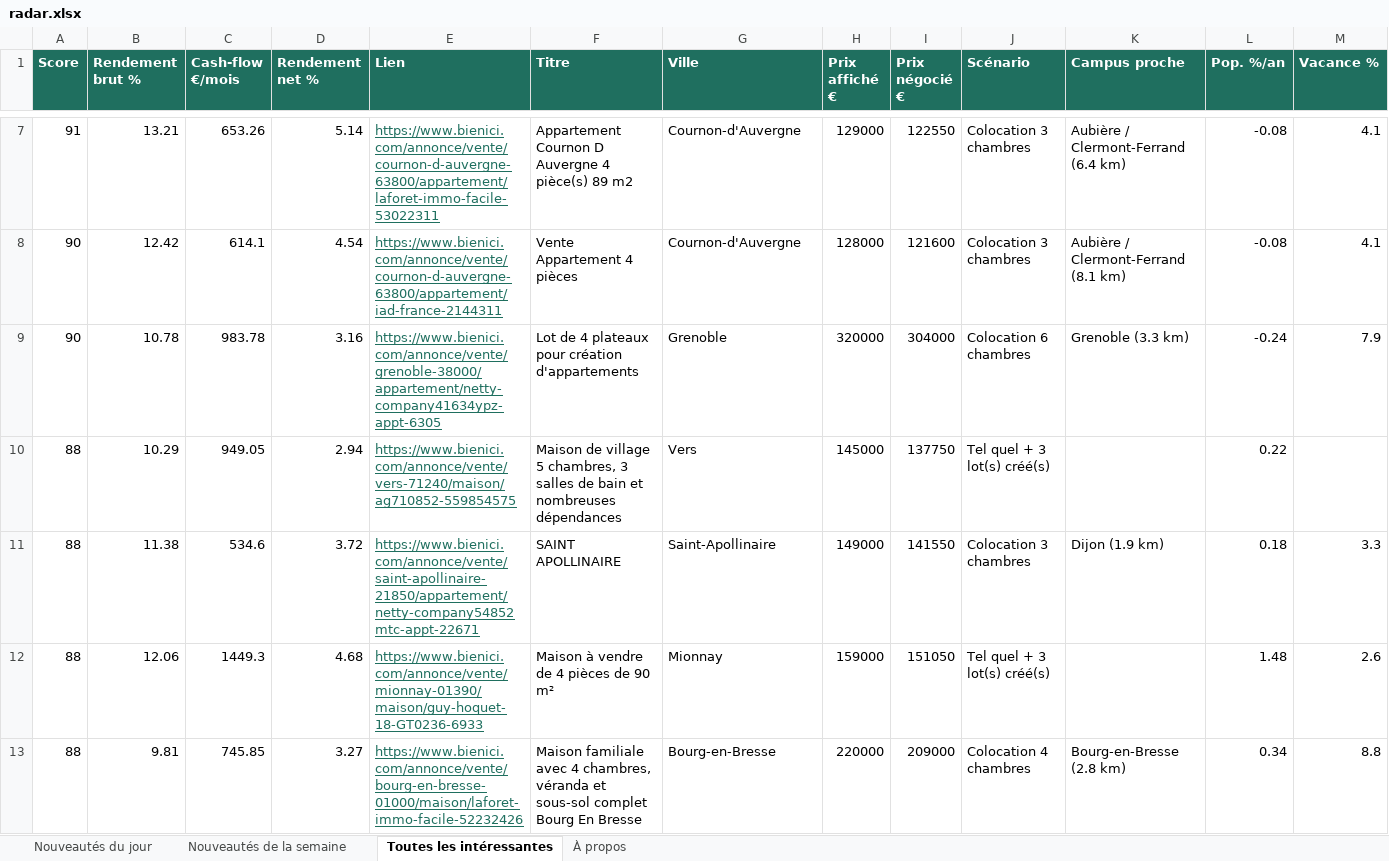
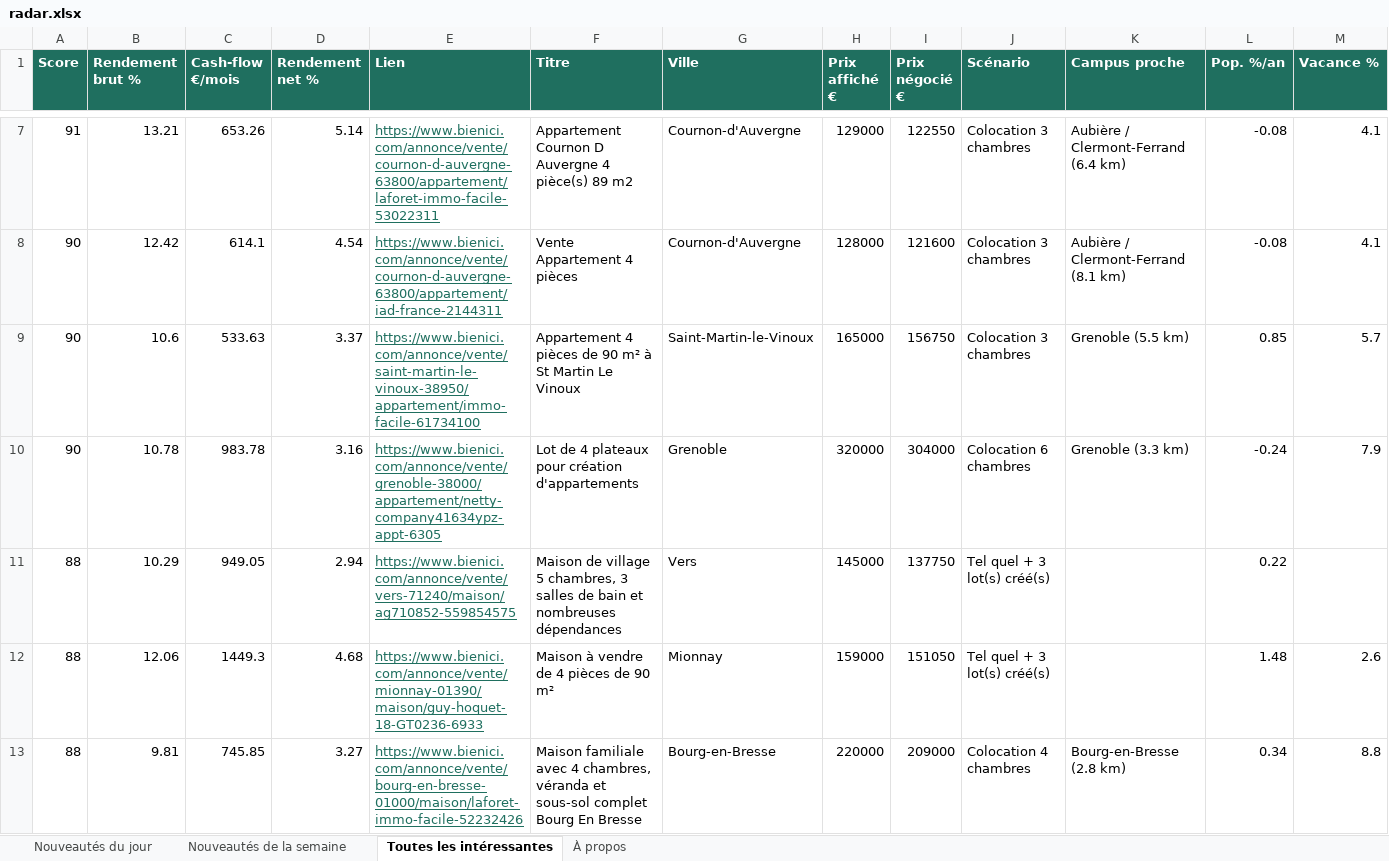
Before and after one commit to Hendrix74/immo-radar-data, an Excel workbook: radar.xlsx, sheet Toutes les intéressantes, drawn as a sheet; only a part is shown, gaps mark what is left out; values as stored, in another font and other column widths than the file's, no borders; removed rows and columns are numbered as before the commit, all else as after; rows hold the shown columns only; the diff covers the shown part only; the diff names each change by its address in the sheet, - before the commit and + after, or states it on an @@ line.

```diff
--- a/radar.xlsx (sheet Toutes les intéressantes)
+++ b/radar.xlsx (sheet Toutes les intéressantes)
+row 9: 90 | 10.6 | 533.63 | 3.37 | https://www.bienici.com/annonce/vente/saint-martin-le-vinoux-38950/appartement/immo-facile-61734100 | Appartement 4 pièces de 90 m² à St Martin Le Vinoux | Saint-Martin-le-Vinoux | 165000 | 156750 | Colocation 3 chambres | Grenoble (5.5 km) | 0.85 | 5.7
-row 11: 88 | 11.38 | 534.6 | 3.72 | https://www.bienici.com/annonce/vente/saint-apollinaire-21850/appartement/netty-company54852mtc-appt-22671 | SAINT APOLLINAIRE | Saint-Apollinaire | 149000 | 141550 | Colocation 3 chambres | Dijon (1.9 km) | 0.18 | 3.3
```
Also changed, not shown: 14 added rows, 12 removed rows and 39 edited cells elsewhere in this sheet, sheet Nouveautés de la semaine, sheet Nouveautés du jour, sheet À propos, 7 other files.
